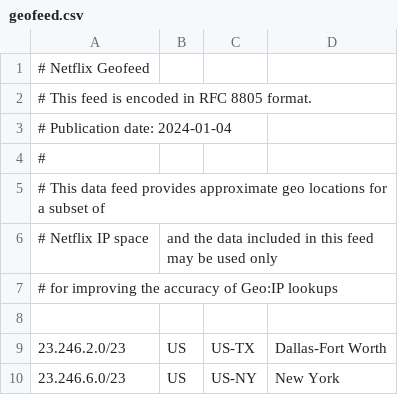
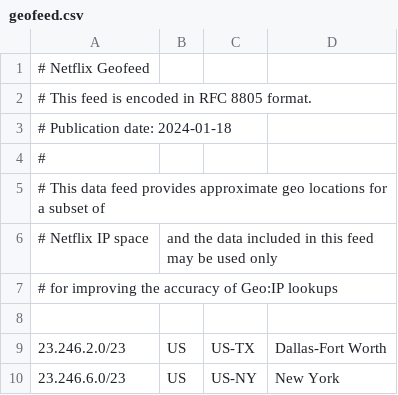
Before and after one commit to Netflix/nflx-geofeed, a CSV file: geofeed.csv, drawn as a sheet; only a part is shown.

Commit message:
Fix Publication Date

```diff
--- a/geofeed.csv
+++ b/geofeed.csv
@@ -2,3 +2,3 @@
 # This feed is encoded in RFC 8805 format.
-# Publication date: 2024-01-04
+# Publication date: 2024-01-18
 #
```
